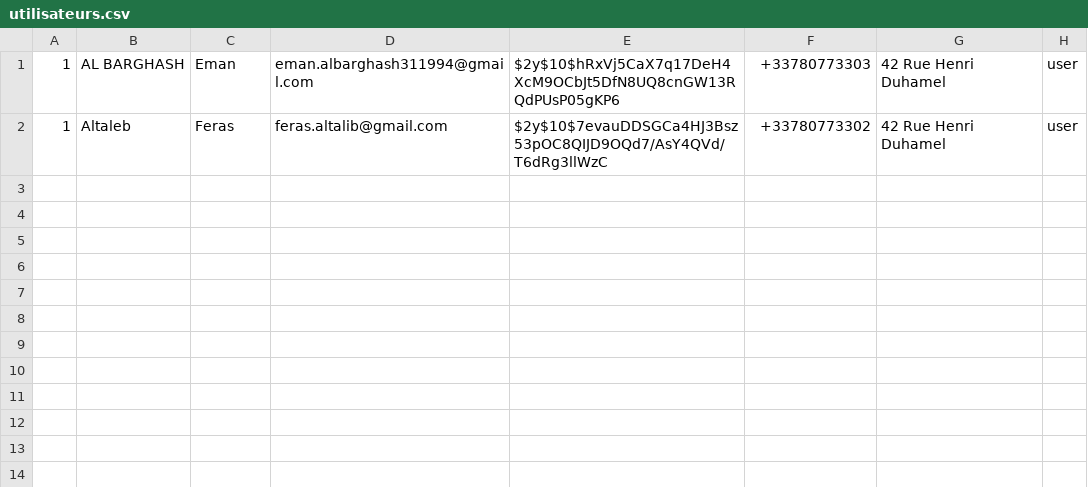
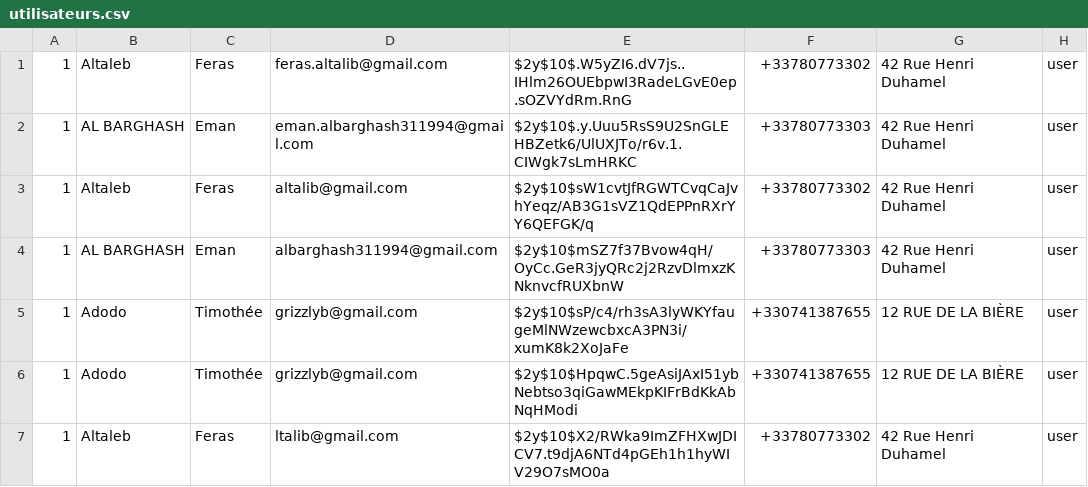
Before and after one commit to AltalebFeras/Formulaire-De-Rservation, a CSV file: src/csv/utilisateurs.csv, drawn as a sheet.

```diff
--- a/src/csv/utilisateurs.csv
+++ b/src/csv/utilisateurs.csv
@@ -1,2 +1,7 @@
-1,"AL BARGHASH",Eman,eman.albarghash311994@gmail.com,$2y$10$hRxVj5CaX7q17DeH4XcM9OCbJt5DfN8UQ8cnGW13RQdPUsP05gKP6,+33780773303,"42 Rue Henri Duhamel",user
-1,Altaleb,Feras,feras.altalib@gmail.com,$2y$10$7evauDDSGCa4HJ3Bsz53pOC8QIJD9OQd7/AsY4QVd/T6dRg3llWzC,+33780773302,"42 Rue Henri Duhamel",user
+1,Altaleb,Feras,feras.altalib@gmail.com,$2y$10$.W5yZI6.dV7js..IHlm26OUEbpwI3RadeLGvE0ep.sOZVYdRm.RnG,+33780773302,"42 Rue Henri Duhamel",user
+1,"AL BARGHASH",Eman,eman.albarghash311994@gmail.com,$2y$10$.y.Uuu5RsS9U2SnGLEHBZetk6/UlUXJTo/r6v.1.CIWgk7sLmHRKC,+33780773303,"42 Rue Henri Duhamel",user
+1,Altaleb,Feras,altalib@gmail.com,$2y$10$sW1cvtJfRGWTCvqCaJvhYeqz/AB3G1sVZ1QdEPPnRXrYY6QEFGK/q,+33780773302,"42 Rue Henri Duhamel",user
+1,"AL BARGHASH",Eman,albarghash311994@gmail.com,$2y$10$mSZ7f37Bvow4qH/OyCc.GeR3jyQRc2j2RzvDlmxzKNknvcfRUXbnW,+33780773303,"42 Rue Henri Duhamel",user
+1,Adodo,Timothée,grizzlyb@gmail.com,$2y$10$sP/c4/rh3sA3lyWKYfaugeMlNWzewcbxcA3PN3i/xumK8k2XoJaFe,+330741387655,"12 RUE DE LA BIÈRE ",user
+1,Adodo,Timothée,grizzlyb@gmail.com,$2y$10$HpqwC.5geAsiJAxI51ybNebtso3qiGawMEkpKIFrBdKkAbNqHModi,+330741387655,"12 RUE DE LA BIÈRE ",user
+1,Altaleb,Feras,ltalib@gmail.com,$2y$10$X2/RWka9ImZFHXwJDICV7.t9djA6NTd4pGEh1h1hyWIV29O7sMO0a,+33780773302,"42 Rue Henri Duhamel",user
```
Also changed, not shown: 3 other files.
